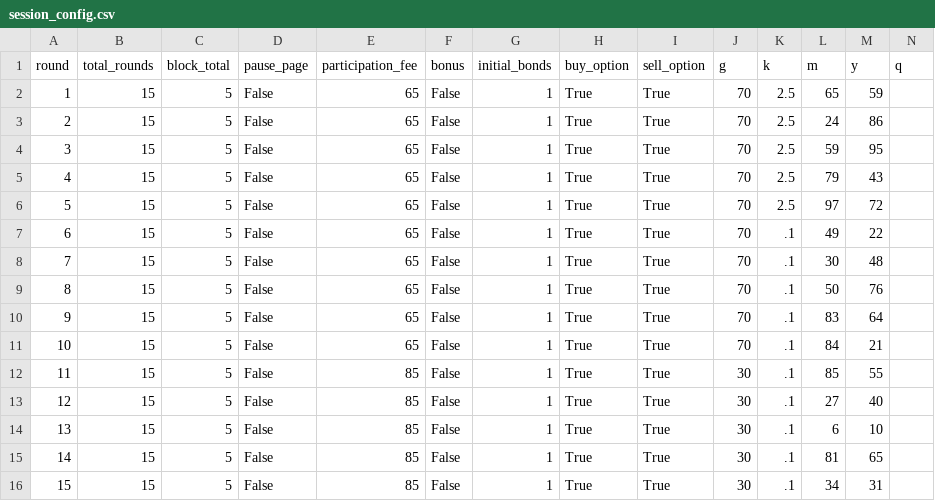
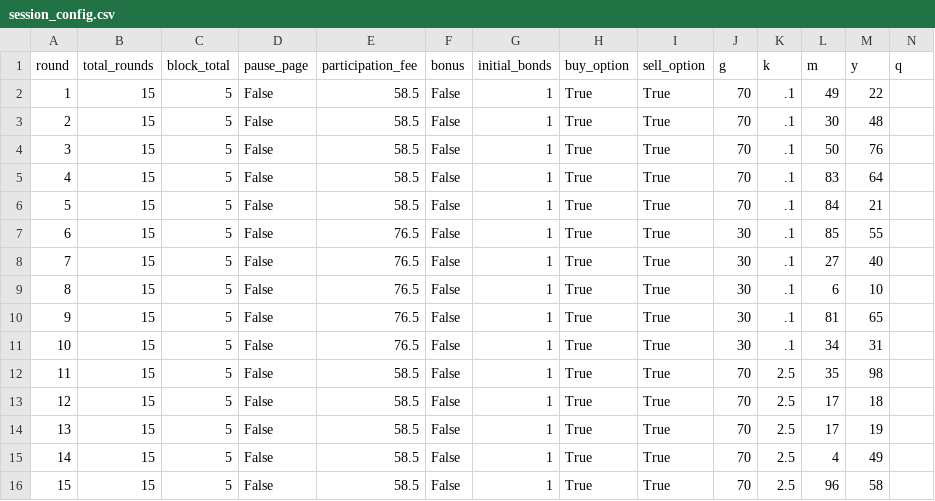
Before and after one commit to Leeps-Lab/ri_call_market, a CSV file: configs/session_config.csv, drawn as a sheet.

Commit message:
pilot config

```diff
--- a/configs/session_config.csv
+++ b/configs/session_config.csv
@@ -1,16 +1,16 @@
 round,total_rounds,block_total,pause_page,participation_fee,bonus,initial_bonds,buy_option,sell_option,g,k,m,y,q
-1,15,5,False,65,False,1,True,True,70,2.5,65,59
-2,15,5,False,65,False,1,True,True,70,2.5,24,86
-3,15,5,False,65,False,1,True,True,70,2.5,59,95
-4,15,5,False,65,False,1,True,True,70,2.5,79,43
-5,15,5,False,65,False,1,True,True,70,2.5,97,72
-6,15,5,False,65,False,1,True,True,70,.1,49,22
-7,15,5,False,65,False,1,True,True,70,.1,30,48
-8,15,5,False,65,False,1,True,True,70,.1,50,76
-9,15,5,False,65,False,1,True,True,70,.1,83,64
-10,15,5,False,65,False,1,True,True,70,.1,84,21
-11,15,5,False,85,False,1,True,True,30,.1,85,55
-12,15,5,False,85,False,1,True,True,30,.1,27,40
-13,15,5,False,85,False,1,True,True,30,.1,6,10
-14,15,5,False,85,False,1,True,True,30,.1,81,65
-15,15,5,False,85,False,1,True,True,30,.1,34,31
+1,15,5,False,58.5,False,1,True,True,70,.1,49,22
+2,15,5,False,58.5,False,1,True,True,70,.1,30,48
+3,15,5,False,58.5,False,1,True,True,70,.1,50,76
+4,15,5,False,58.5,False,1,True,True,70,.1,83,64
+5,15,5,False,58.5,False,1,True,True,70,.1,84,21
+6,15,5,False,76.5,False,1,True,True,30,.1,85,55
+7,15,5,False,76.5,False,1,True,True,30,.1,27,40
+8,15,5,False,76.5,False,1,True,True,30,.1,6,10
+9,15,5,False,76.5,False,1,True,True,30,.1,81,65
+10,15,5,False,76.5,False,1,True,True,30,.1,34,31
+11,15,5,False,58.5,False,1,True,True,70,2.5,35,98
+12,15,5,False,58.5,False,1,True,True,70,2.5,17,18
+13,15,5,False,58.5,False,1,True,True,70,2.5,17,19
+14,15,5,False,58.5,False,1,True,True,70,2.5,4,49
+15,15,5,False,58.5,False,1,True,True,70,2.5,96,58
```
Also changed, not shown: 2 other files.
